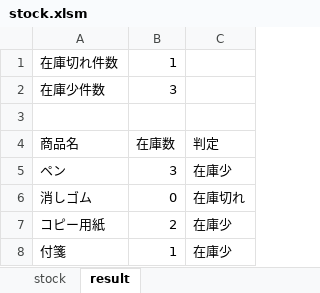
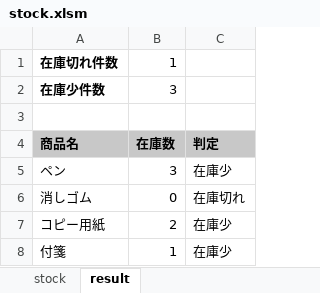
Before and after one commit to lucky-momo-2026/Inventory-vba, an Excel workbook: stock.xlsm, sheet result, drawn as a sheet; values as stored, in another font and other column widths than the file's, no borders; the diff names each change by its address in the sheet, - before the commit and + after, or states it on an @@ line.

Commit message:
resultシートをレポート化し見やすさを改善

```diff
--- a/stock.xlsm (sheet result)
+++ b/stock.xlsm (sheet result)
-A1:A2 bold: off
+A1:A2 bold: on
@@ A4:C4 fill: none → #C8C8C8, bold: off → on @@
```
Also changed, not shown: 1 other file.
